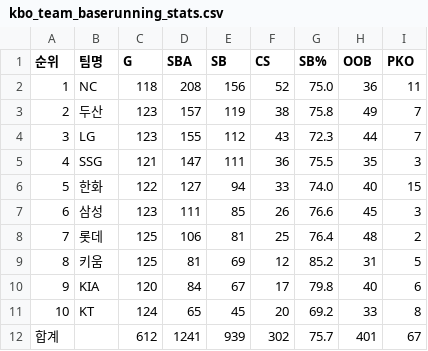
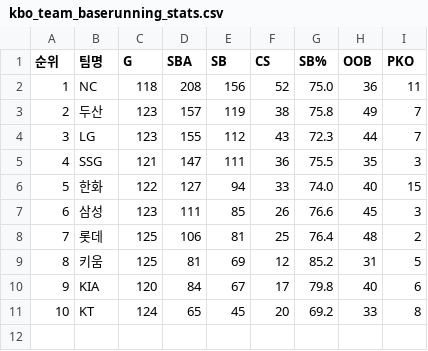
Before and after one commit to dlab-project/KBO-win-rate-calculator, a CSV file: Data/kbo_team_baserunning_stats.csv, drawn as a sheet.

```diff
--- a/Data/kbo_team_baserunning_stats.csv
+++ b/Data/kbo_team_baserunning_stats.csv
@@ -11,2 +11 @@
 10,KT,124,65,45,20,69.2,33,8
-합계,,612,1241,939,302,75.7,401,67
```
Also changed, not shown: Data/kbo_team_fielding_stats.csv.
